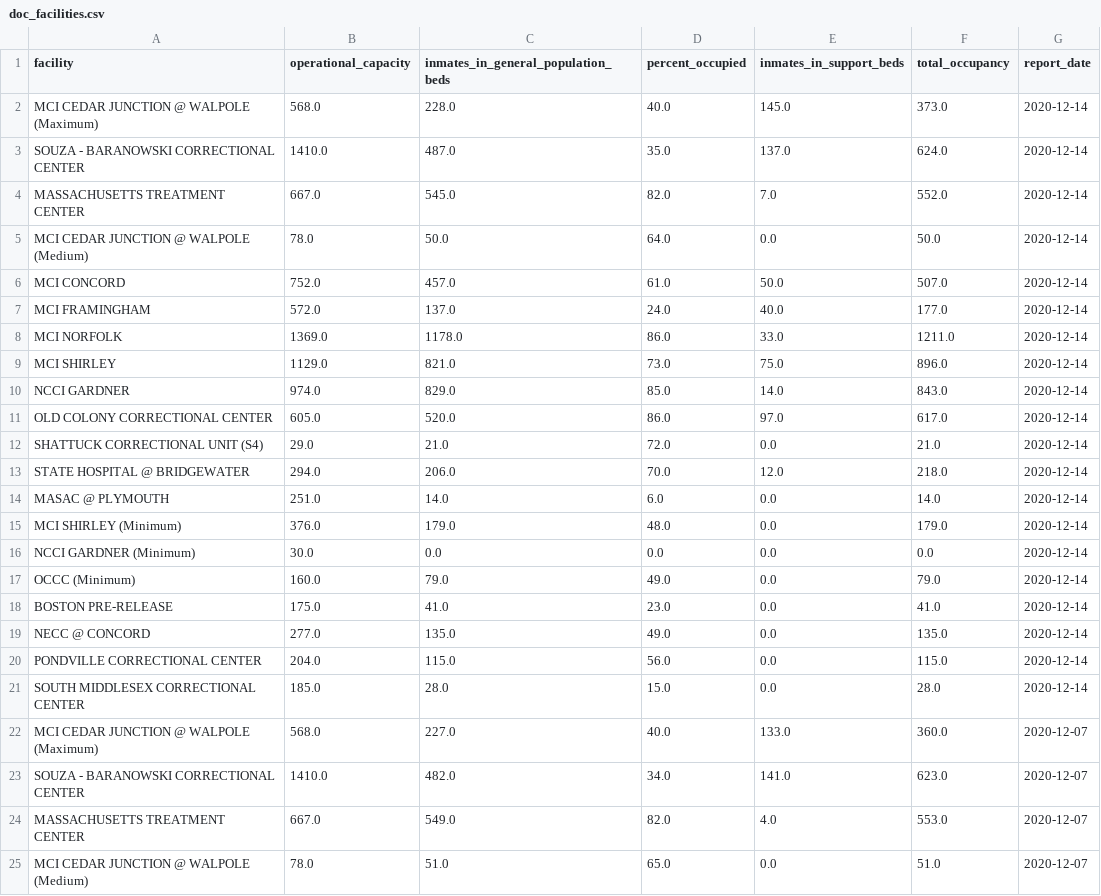
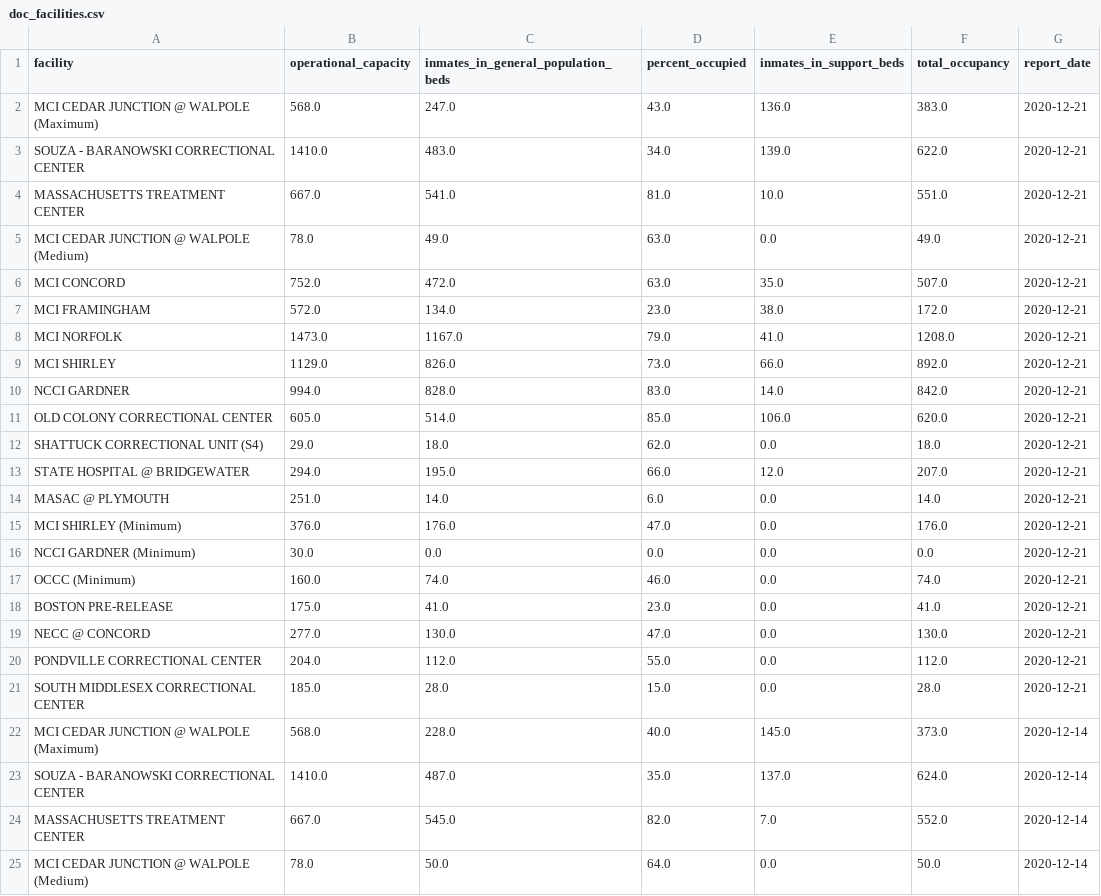
Before and after one commit to jacoblurye/mass-incarceration, a CSV file: data/doc_facilities.csv, drawn as a sheet; only a part is shown; the shorter side is filled out with more unchanged rows.

```diff
--- a/data/doc_facilities.csv
+++ b/data/doc_facilities.csv
@@ -1,2 +1,22 @@
 facility,operational_capacity,inmates_in_general_population_beds,percent_occupied,inmates_in_support_beds,total_occupancy,report_date
+MCI CEDAR JUNCTION @ WALPOLE (Maximum),568.0,247.0,43.0,136.0,383.0,2020-12-21
+SOUZA - BARANOWSKI CORRECTIONAL CENTER,1410.0,483.0,34.0,139.0,622.0,2020-12-21
+MASSACHUSETTS TREATMENT CENTER,667.0,541.0,81.0,10.0,551.0,2020-12-21
+MCI CEDAR JUNCTION @ WALPOLE (Medium),78.0,49.0,63.0,0.0,49.0,2020-12-21
+MCI CONCORD,752.0,472.0,63.0,35.0,507.0,2020-12-21
+MCI FRAMINGHAM,572.0,134.0,23.0,38.0,172.0,2020-12-21
+MCI NORFOLK,1473.0,1167.0,79.0,41.0,1208.0,2020-12-21
+MCI SHIRLEY,1129.0,826.0,73.0,66.0,892.0,2020-12-21
+NCCI GARDNER,994.0,828.0,83.0,14.0,842.0,2020-12-21
+OLD COLONY CORRECTIONAL CENTER,605.0,514.0,85.0,106.0,620.0,2020-12-21
+SHATTUCK CORRECTIONAL UNIT (S4),29.0,18.0,62.0,0.0,18.0,2020-12-21
+STATE HOSPITAL @ BRIDGEWATER,294.0,195.0,66.0,12.0,207.0,2020-12-21
+MASAC @ PLYMOUTH,251.0,14.0,6.0,0.0,14.0,2020-12-21
+MCI SHIRLEY (Minimum),376.0,176.0,47.0,0.0,176.0,2020-12-21
+NCCI GARDNER (Minimum),30.0,0.0,0.0,0.0,0.0,2020-12-21
+OCCC (Minimum),160.0,74.0,46.0,0.0,74.0,2020-12-21
+BOSTON PRE-RELEASE,175.0,41.0,23.0,0.0,41.0,2020-12-21
+NECC @ CONCORD,277.0,130.0,47.0,0.0,130.0,2020-12-21
+PONDVILLE CORRECTIONAL CENTER,204.0,112.0,55.0,0.0,112.0,2020-12-21
+SOUTH MIDDLESEX CORRECTIONAL CENTER,185.0,28.0,15.0,0.0,28.0,2020-12-21
 MCI CEDAR JUNCTION @ WALPOLE (Maximum),568.0,228.0,40.0,145.0,373.0,2020-12-14
```
Also changed, not shown: data/county_facilities.csv, 1 other file.
